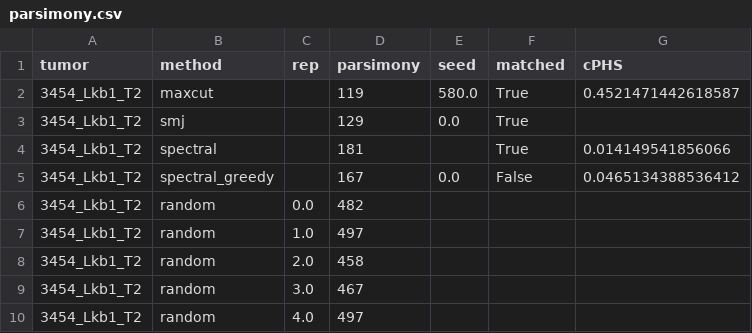
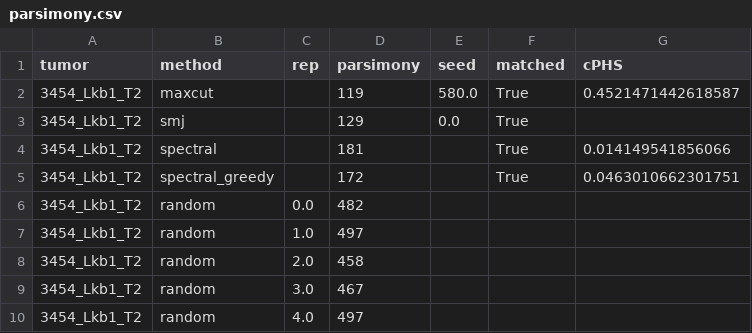
Before and after one commit to YosefLab/cPHS, a CSV file: trees/3454_Lkb1_T2/parsimony.csv, drawn as a sheet.

```diff
--- a/trees/3454_Lkb1_T2/parsimony.csv
+++ b/trees/3454_Lkb1_T2/parsimony.csv
@@ -4,3 +4,3 @@ tumor,method,rep,parsimony,seed,matched,cPHS
 3454_Lkb1_T2,spectral,,181,,True,0.014149541856066
-3454_Lkb1_T2,spectral_greedy,,167,0.0,False,0.0465134388536412
+3454_Lkb1_T2,spectral_greedy,,172,,True,0.0463010662301751
 3454_Lkb1_T2,random,0.0,482,,,
```
Also changed, not shown: trees/3432_NT_T2/parsimony.csv, trees/3435_NT_T6/parsimony.csv, 5 other files.
